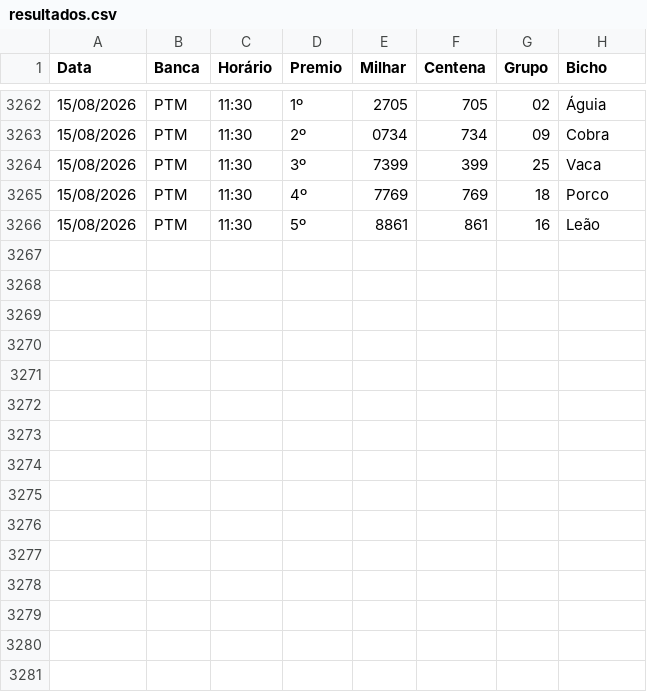
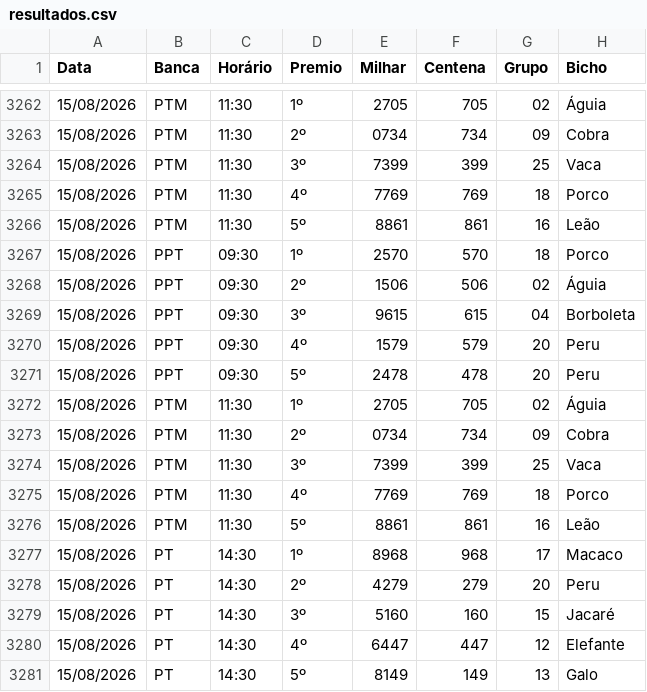
Before and after one commit to Anibalduarte-web/FERA_DA_SORTE, a CSV file: resultados.csv, drawn as a sheet; only a part is shown, gaps mark what is left out.

```diff
--- a/resultados.csv
+++ b/resultados.csv
@@ -3266 +3266,16 @@
 15/08/2026;PTM;11:30;5º;8861;861;16;Leão
+15/08/2026;PPT;09:30;1º;2570;570;18;Porco
+15/08/2026;PPT;09:30;2º;1506;506;02;Águia
+15/08/2026;PPT;09:30;3º;9615;615;04;Borboleta
+15/08/2026;PPT;09:30;4º;1579;579;20;Peru
+15/08/2026;PPT;09:30;5º;2478;478;20;Peru
+15/08/2026;PTM;11:30;1º;2705;705;02;Águia
+15/08/2026;PTM;11:30;2º;0734;734;09;Cobra
+15/08/2026;PTM;11:30;3º;7399;399;25;Vaca
+15/08/2026;PTM;11:30;4º;7769;769;18;Porco
+15/08/2026;PTM;11:30;5º;8861;861;16;Leão
+15/08/2026;PT;14:30;1º;8968;968;17;Macaco
+15/08/2026;PT;14:30;2º;4279;279;20;Peru
+15/08/2026;PT;14:30;3º;5160;160;15;Jacaré
+15/08/2026;PT;14:30;4º;6447;447;12;Elefante
+15/08/2026;PT;14:30;5º;8149;149;13;Galo
```
Also changed, not shown: 1 other file.
